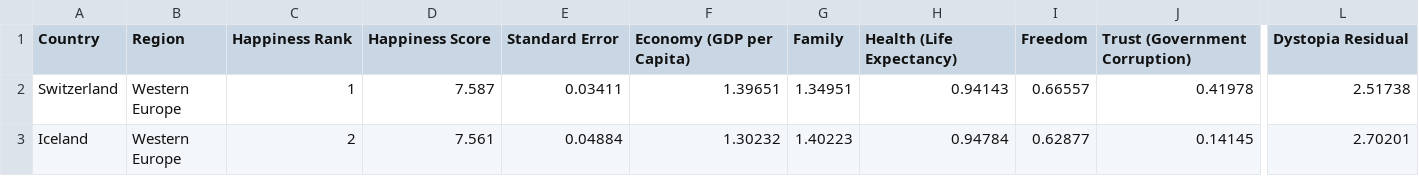
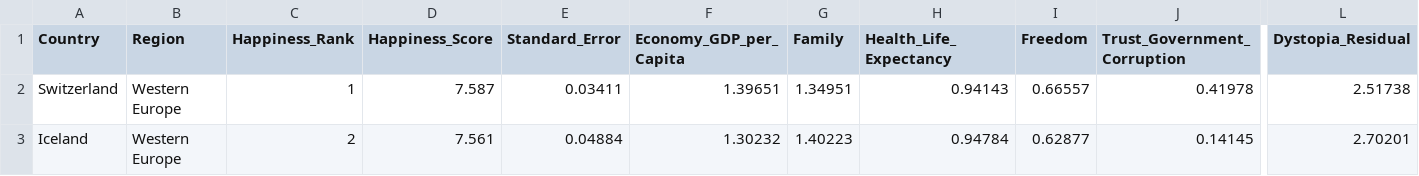
Before and after one commit to Suzzn2/datasets, a CSV file: world_happiness/wh2015.csv, drawn as a sheet; only a part is shown, gaps mark what is left out; the diff names each change by its address in the sheet, - before the commit and + after, or states it on an @@ line.

Commit message:
Update wh2015.csv

```diff
--- a/world_happiness/wh2015.csv
+++ b/world_happiness/wh2015.csv
-C1: Happiness Rank
+C1: Happiness_Rank
-D1: Happiness Score
+D1: Happiness_Score
-E1: Standard Error
+E1: Standard_Error
-F1: Economy (GDP per Capita)
+F1: Economy_GDP_per_Capita
-H1: Health (Life Expectancy)
+H1: Health_Life_Expectancy
-J1: Trust (Government Corruption)
+J1: Trust_Government_Corruption
-L1: Dystopia Residual
+L1: Dystopia_Residual
```
